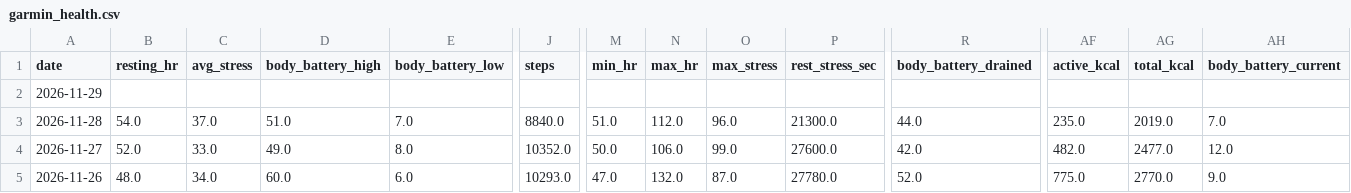
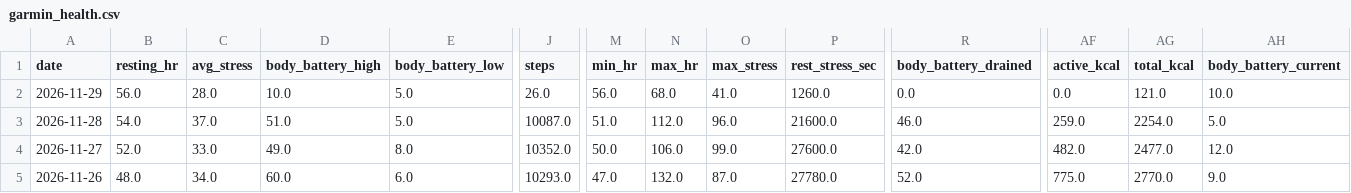
Before and after one commit to aroven850306-bit/fitness-data-sync, a CSV file: garmin_health.csv, drawn as a sheet; only a part is shown, gaps mark what is left out; the diff covers the shown part only; the diff names each change by its address in the sheet, - before the commit and + after, or states it on an @@ line.

```diff
--- a/garmin_health.csv
+++ b/garmin_health.csv
-B2 (resting_hr): (empty)
+B2 (resting_hr): 56.0
-C2 (avg_stress): (empty)
+C2 (avg_stress): 28.0
-D2 (body_battery_high): (empty)
+D2 (body_battery_high): 10.0
-E2 (body_battery_low): (empty)
+E2 (body_battery_low): 5.0
-J2 (steps): (empty)
+J2 (steps): 26.0
-M2 (min_hr): (empty)
+M2 (min_hr): 56.0
-N2 (max_hr): (empty)
+N2 (max_hr): 68.0
-O2 (max_stress): (empty)
+O2 (max_stress): 41.0
-P2 (rest_stress_sec): (empty)
+P2 (rest_stress_sec): 1260.0
-R2 (body_battery_drained): (empty)
+R2 (body_battery_drained): 0.0
-AF2 (active_kcal): (empty)
+AF2 (active_kcal): 0.0
-AG2 (total_kcal): (empty)
+AG2 (total_kcal): 121.0
-AH2 (body_battery_current): (empty)
+AH2 (body_battery_current): 10.0
-E3 (body_battery_low): 7.0
+E3 (body_battery_low): 5.0
-J3 (steps): 8840.0
+J3 (steps): 10087.0
-P3 (rest_stress_sec): 21300.0
+P3 (rest_stress_sec): 21600.0
-R3 (body_battery_drained): 44.0
+R3 (body_battery_drained): 46.0
-AF3 (active_kcal): 235.0
+AF3 (active_kcal): 259.0
-AG3 (total_kcal): 2019.0
+AG3 (total_kcal): 2254.0
-AH3 (body_battery_current): 7.0
+AH3 (body_battery_current): 5.0
```
Also changed, not shown: 3 edited cells elsewhere in this file, unified_daily_metrics.csv, 3 other files.
